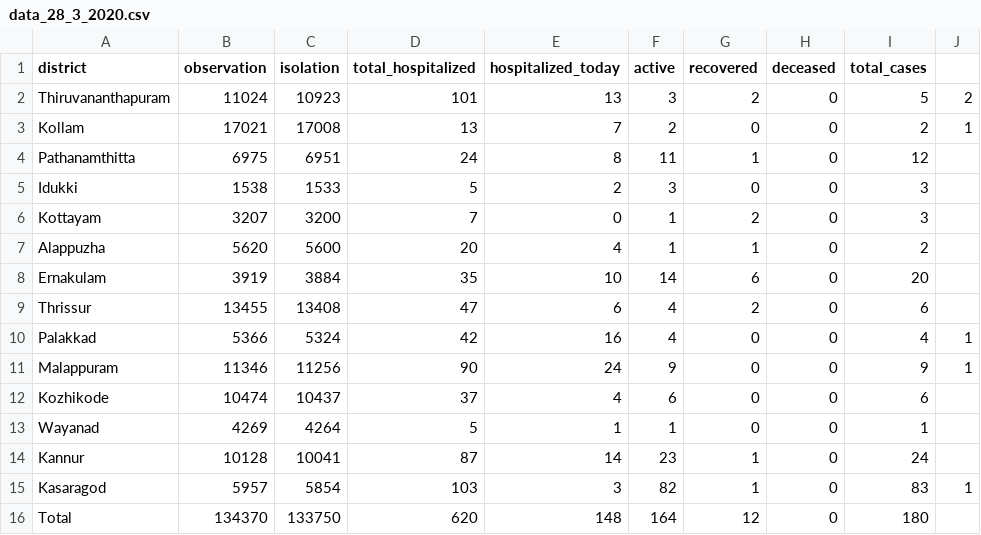
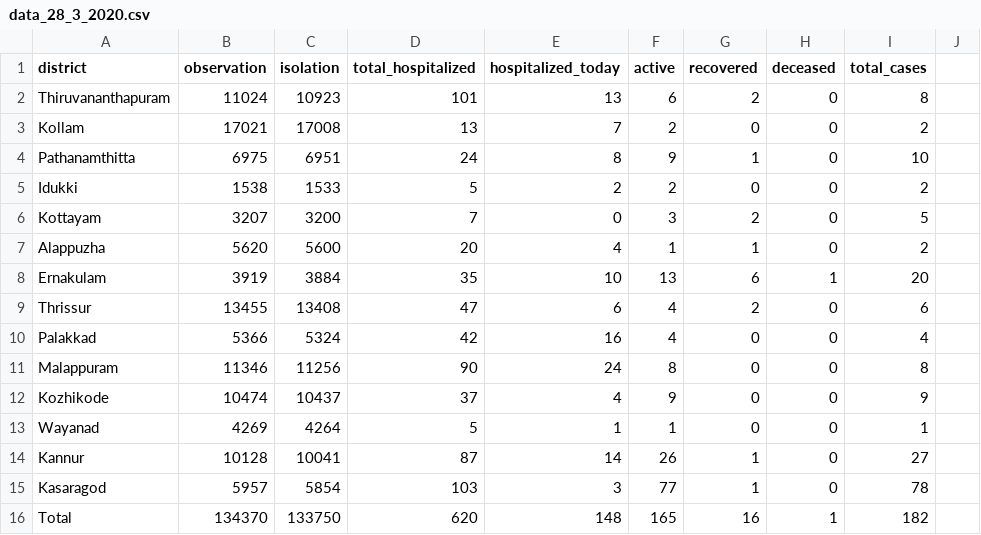
Before and after one commit to jinoytommanjaly/covid19-viz, a CSV file: data/data_28_3_2020.csv, drawn as a sheet; the diff names each change by its address in the sheet, - before the commit and + after, or states it on an @@ line.

```diff
--- a/data/data_28_3_2020.csv
+++ b/data/data_28_3_2020.csv
-F2 (active): 3
+F2 (active): 6
-I2 (total_cases): 5
+I2 (total_cases): 8
-J2: 2
+J2: (empty)
-J3: 1
+J3: (empty)
-F4 (active): 11
+F4 (active): 9
-I4 (total_cases): 12
+I4 (total_cases): 10
-F5 (active): 3
+F5 (active): 2
-I5 (total_cases): 3
+I5 (total_cases): 2
-F6 (active): 1
+F6 (active): 3
-I6 (total_cases): 3
+I6 (total_cases): 5
-F8 (active): 14
+F8 (active): 13
-H8 (deceased): 0
+H8 (deceased): 1
-J10:J11: 1
+J10:J11: (empty)
-F11 (active): 9
+F11 (active): 8
-I11 (total_cases): 9
+I11 (total_cases): 8
-F12 (active): 6
+F12 (active): 9
-I12 (total_cases): 6
+I12 (total_cases): 9
-F14 (active): 23
+F14 (active): 26
-I14 (total_cases): 24
+I14 (total_cases): 27
-F15 (active): 82
+F15 (active): 77
-I15 (total_cases): 83
+I15 (total_cases): 78
-J15: 1
+J15: (empty)
-F16 (active): 164
+F16 (active): 165
-G16 (recovered): 12
+G16 (recovered): 16
-H16 (deceased): 0
+H16 (deceased): 1
-I16 (total_cases): 180
+I16 (total_cases): 182
```
Also changed, not shown: data/data_22_3_2020.csv, data/data_26_3_2020.csv, 5 other files.
